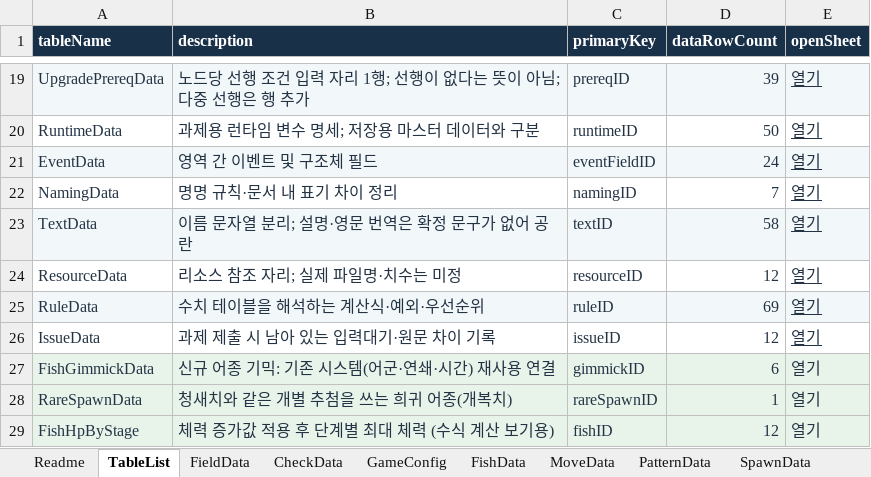
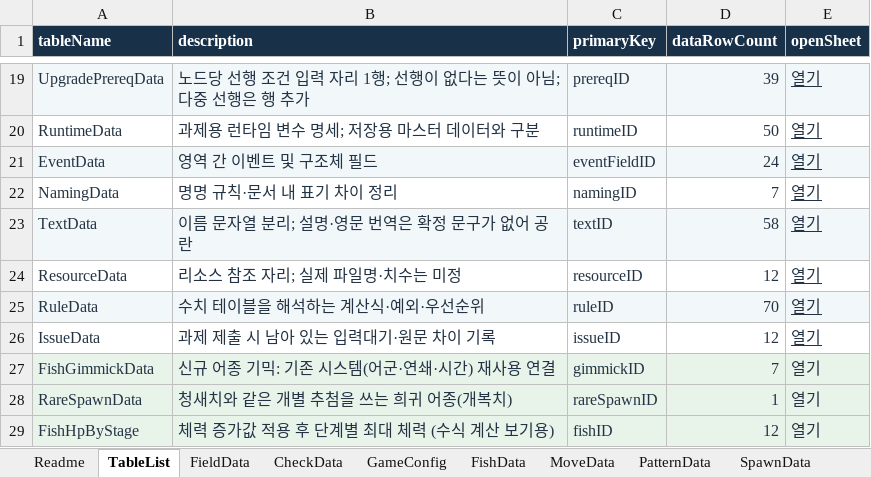
Before and after one commit to TinCanKnight/my-first-game, an Excel workbook: 릴샷_C영역/릴샷_데이터테이블_C영역수정본.xlsx, sheet TableList, drawn as a sheet; only a part is shown, gaps mark what is left out; values as stored, in another font and other column widths than the file's, no borders; the diff names each change by its address in the sheet, - before the commit and + after, or states it on an @@ line.

```diff
--- a/릴샷_C영역/릴샷_데이터테이블_C영역수정본.xlsx (sheet TableList)
+++ b/릴샷_C영역/릴샷_데이터테이블_C영역수정본.xlsx (sheet TableList)
-D25 (dataRowCount): 69
+D25 (dataRowCount): 70
-D27 (dataRowCount): 6
+D27 (dataRowCount): 7
```
Also changed, not shown: sheet FishGimmickData, sheet RuleData, sheet FishData, sheet FishHpByStage, sheet IssueData, sheet CheckData, 2 more sheets.
